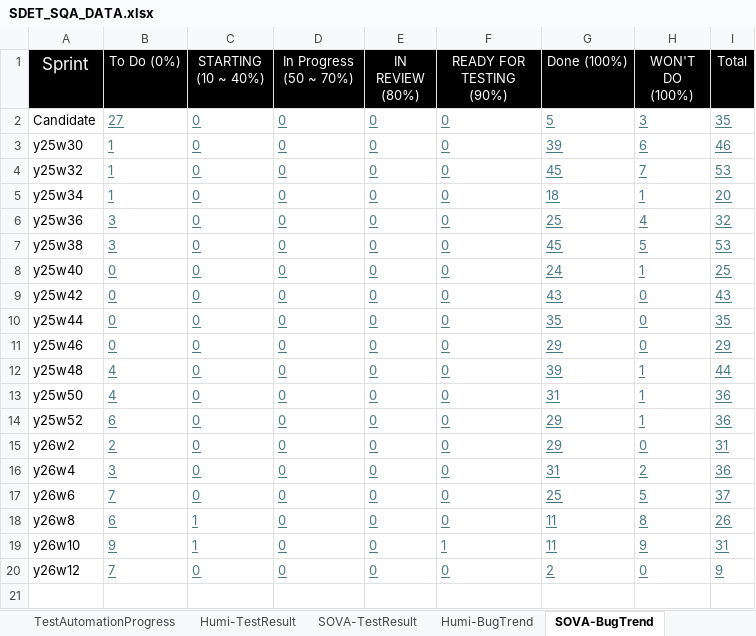
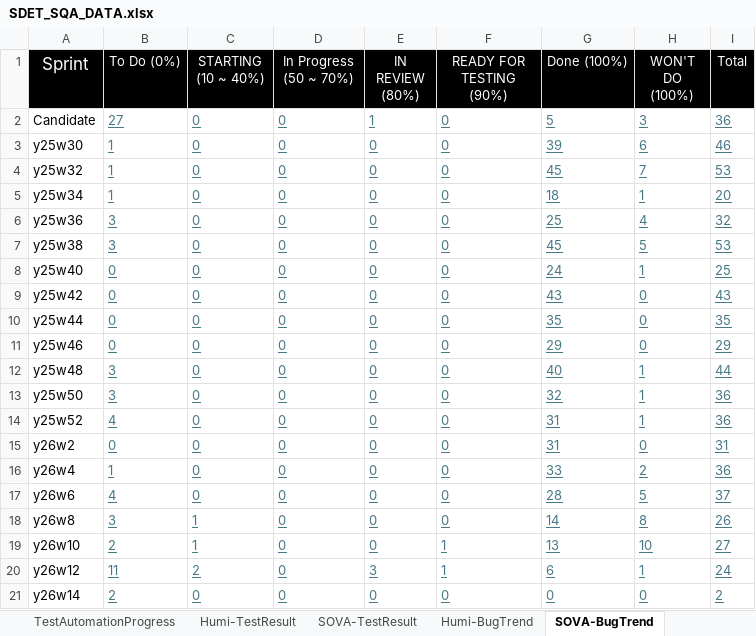
Before and after one commit to whsu45/CycleView, an Excel workbook: data/SDET_SQA_DATA.xlsx, sheet SOVA-BugTrend, drawn as a sheet; values as stored, in another font and other column widths than the file's, no borders; charts and pictures and table styles not drawn; the diff names each change by its address in the sheet, - before the commit and + after, or states it on an @@ line.

Commit message:
Added Y26W12 data

```diff
--- a/data/SDET_SQA_DATA.xlsx (sheet SOVA-BugTrend)
+++ b/data/SDET_SQA_DATA.xlsx (sheet SOVA-BugTrend)
-E2 (IN REVIEW (80%)): 0
+E2 (IN REVIEW (80%)): 1
-I2 (Total): 35
+I2 (Total): 36
-B12:B13 (To Do (0%)): 4
+B12:B13 (To Do (0%)): 3
-G12 (Done (100%)): 39
+G12 (Done (100%)): 40
-G13 (Done (100%)): 31
+G13 (Done (100%)): 32
-B14 (To Do (0%)): 6
+B14 (To Do (0%)): 4
-G14:G15 (Done (100%)): 29
+G14:G15 (Done (100%)): 31
-B15 (To Do (0%)): 2
+B15 (To Do (0%)): 0
-B16 (To Do (0%)): 3
+B16 (To Do (0%)): 1
-G16 (Done (100%)): 31
+G16 (Done (100%)): 33
-B17 (To Do (0%)): 7
+B17 (To Do (0%)): 4
-G17 (Done (100%)): 25
+G17 (Done (100%)): 28
-B18 (To Do (0%)): 6
+B18 (To Do (0%)): 3
-G18 (Done (100%)): 11
+G18 (Done (100%)): 14
-B19 (To Do (0%)): 9
+B19 (To Do (0%)): 2
-G19 (Done (100%)): 11
+G19 (Done (100%)): 13
-H19 (WON'T DO (100%)): 9
+H19 (WON'T DO (100%)): 10
-I19 (Total): 31
+I19 (Total): 27
-B20 (To Do (0%)): 7
+B20 (To Do (0%)): 11
-C20 (STARTING (10 ~ 40%)): 0
+C20 (STARTING (10 ~ 40%)): 2
-E20 (IN REVIEW (80%)): 0
+E20 (IN REVIEW (80%)): 3
-F20 (READY FOR TESTING (90%)): 0
+F20 (READY FOR TESTING (90%)): 1
-G20 (Done (100%)): 2
+G20 (Done (100%)): 6
-H20 (WON'T DO (100%)): 0
+H20 (WON'T DO (100%)): 1
-I20 (Total): 9
+I20 (Total): 24
+row 21: y26w14 | 2 | 0 | 0 | 0 | 0 | 0 | 0 | 2
```
Also changed, not shown: sheet Humi-BugTrend, sheet SOVA-TestResult, sheet TestAutomationProgress, sheet Humi-TestResult, sheet SOVA-UIAutomation, charts or pictures, 3 other files.
